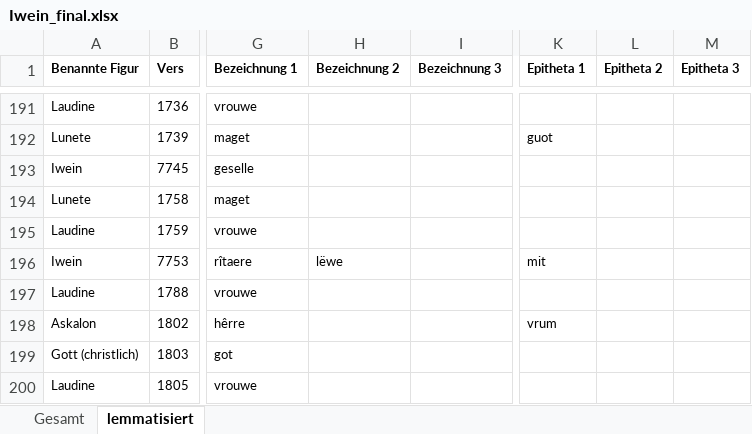
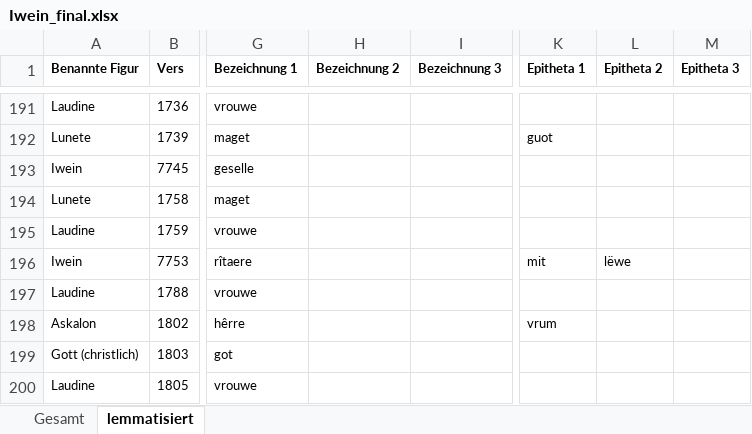
Before and after one commit to lindabeutel/Naming-analysis, an Excel workbook: data/Iwein/Iwein_final.xlsx, sheet lemmatisiert, drawn as a sheet; only a part is shown, gaps mark what is left out; values as stored, in another font and other column widths than the file's, no borders; the diff names each change by its address in the sheet, - before the commit and + after, or states it on an @@ line.

```diff
--- a/data/Iwein/Iwein_final.xlsx (sheet lemmatisiert)
+++ b/data/Iwein/Iwein_final.xlsx (sheet lemmatisiert)
-H196 (Bezeichnung 2): lëwe
+H196 (Bezeichnung 2): (empty)
-L196 (Epitheta 2): (empty)
+L196 (Epitheta 2): lëwe
```
Also changed, not shown: 6 other files.
